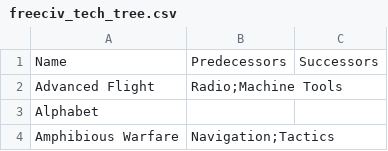
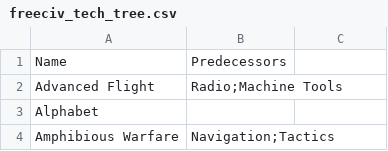
Before and after one commit to curiosityQuotient/tech-tree-tools, a CSV file: freeciv_tech_tree.csv, drawn as a sheet; only a part is shown; the diff names each change by its address in the sheet, - before the commit and + after, or states it on an @@ line.

```diff
--- a/freeciv_tech_tree.csv
+++ b/freeciv_tech_tree.csv
-C1: Successors
+C1: (empty)
```
Also changed, not shown: 2 other files.
